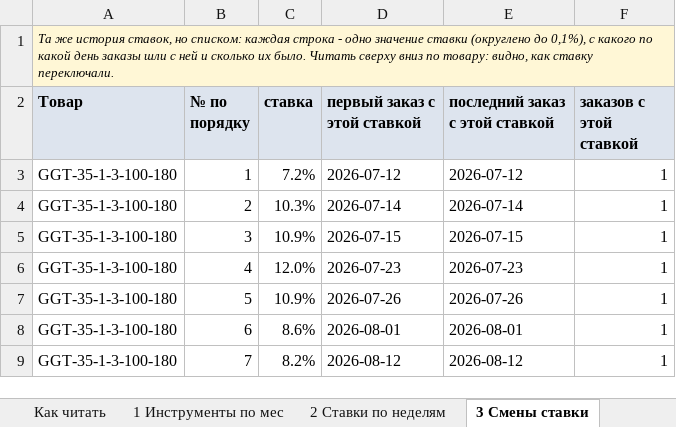
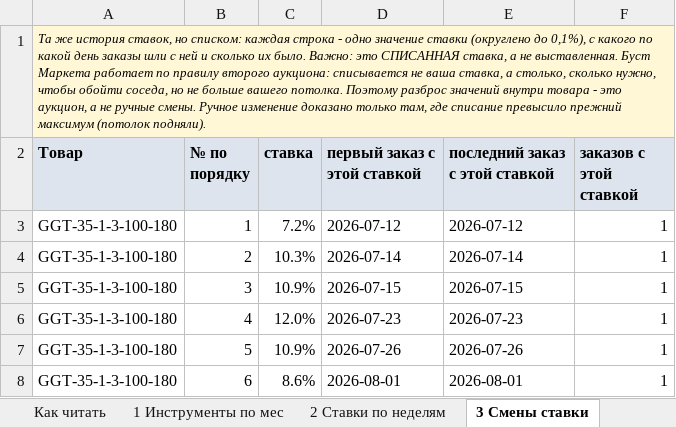
Before and after one commit to oliverjone01-dev/t1, an Excel workbook: knowledge/episodes/2026-10/ym-reklama-scripts/ym-reklama-istoriya-20261016.xlsx, sheet 3 Смены ставки, drawn as a sheet; only a part is shown; the shorter side is filled out with more unchanged rows; values as stored, in another font and other column widths than the file's, no borders; the diff names each change by its address in the sheet, - before the commit and + after, or states it on an @@ line.

```diff
--- a/knowledge/episodes/2026-10/ym-reklama-scripts/ym-reklama-istoriya-20261016.xlsx (sheet 3 Смены ставки)
+++ b/knowledge/episodes/2026-10/ym-reklama-scripts/ym-reklama-istoriya-20261016.xlsx (sheet 3 Смены ставки)
-A1 (Товар): …их было. Читать сверху вниз по товару: видно, как ставку переключали.
+A1 (Товар): …их было. Важно: это СПИСАННАЯ ставка, а не выставленная. Буст Маркета работает по правилу второго аукциона: списывается не ваша ставка, а столько, сколько нужно, чтобы обойти соседа, но не больше вашего потолка. Поэтому разброс значений внутри товара - это аукцион, а не ручные смены. Ручное изменение доказано только там, где списание превысило прежний максимум (потолок подняли).
```
Also changed, not shown: sheet Как читать, 2 other files.
